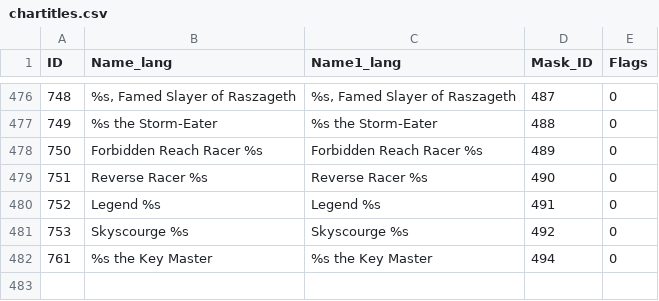
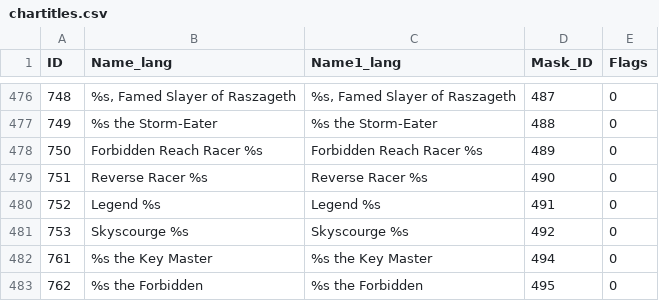
Before and after one commit to DFortun81/AllTheThings, a CSV file: .contrib/Harvesters/Database Harvester/Latest/dbfilesclient/chartitles.csv, drawn as a sheet; only a part is shown, gaps mark what is left out.

```diff
--- a/.contrib/Harvesters/Database Harvester/Latest/dbfilesclient/chartitles.csv
+++ b/.contrib/Harvesters/Database Harvester/Latest/dbfilesclient/chartitles.csv
@@ -482 +482,2 @@ ID,Name_lang,Name1_lang,Mask_ID,Flags
 761,%s the Key Master,%s the Key Master,494,0
+762,%s the Forbidden,%s the Forbidden,495,0
```
Also changed, not shown: .contrib/Harvesters/Database Harvester/Latest/dbfilesclient/battlepetspecies.csv, .contrib/Harvesters/Database Harvester/Latest/dbfilesclient/faction.csv, 53 other files.
